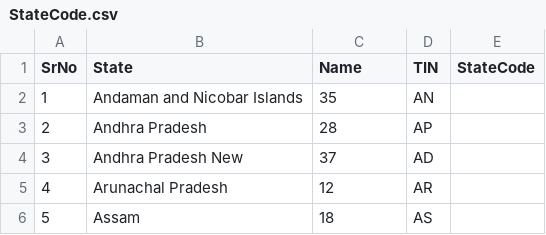
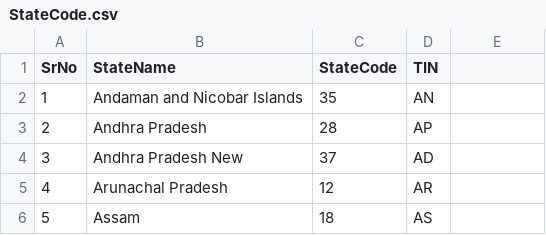
Before and after one commit to PriyankaBhiogade/IndianStatesCensusAnalyserProblem, a CSV file: StateCode.csv, drawn as a sheet; only a part is shown.

```diff
--- a/StateCode.csv
+++ b/StateCode.csv
@@ -1,2 +1,2 @@
-SrNo,State,Name,TIN,StateCode,
+SrNo,StateName,StateCode,TIN
 1,Andaman and Nicobar Islands,35,AN
```
Also changed, not shown: 11 other files.
